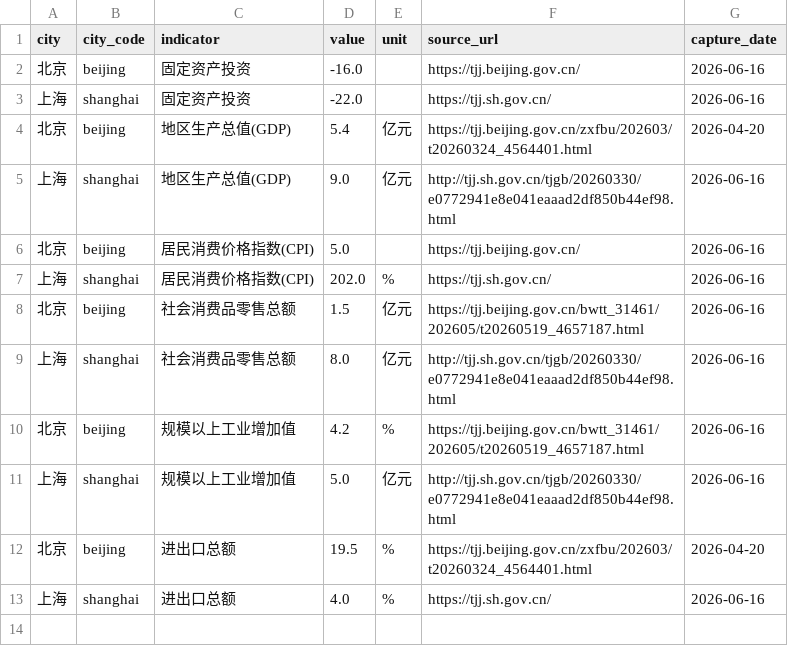
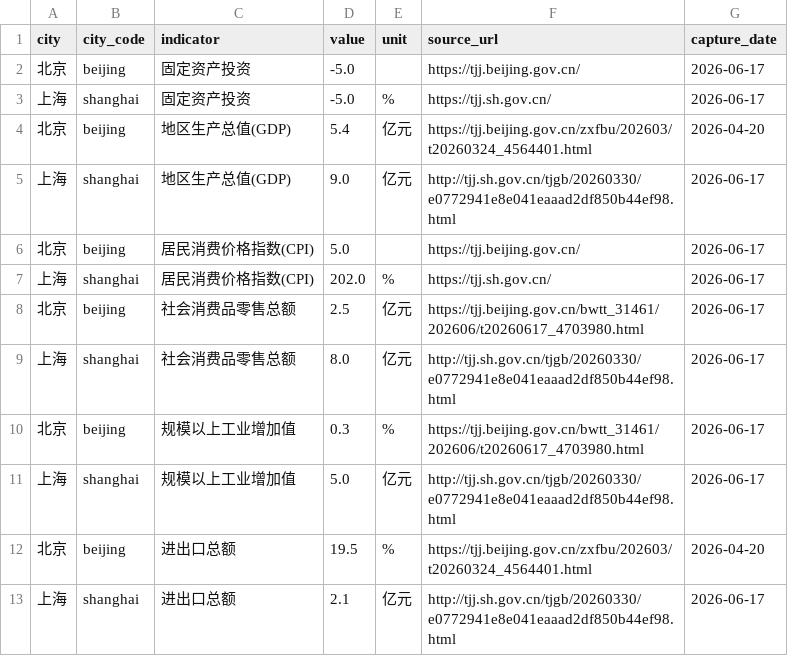
Before and after one commit to verymark/bj-sh-dashboard, a CSV file: data/latest_metrics.csv, drawn as a sheet.

```diff
--- a/data/latest_metrics.csv
+++ b/data/latest_metrics.csv
@@ -1,13 +1,13 @@
 city,city_code,indicator,value,unit,source_url,capture_date
-北京,beijing,固定资产投资,-16.0,,https://tjj.beijing.gov.cn/,2026-06-16
-上海,shanghai,固定资产投资,-22.0,,https://tjj.sh.gov.cn/,2026-06-16
+北京,beijing,固定资产投资,-5.0,,https://tjj.beijing.gov.cn/,2026-06-17
+上海,shanghai,固定资产投资,-5.0,%,https://tjj.sh.gov.cn/,2026-06-17
 北京,beijing,地区生产总值(GDP),5.4,亿元,https://tjj.beijing.gov.cn/zxfbu/202603/t20260324_4564401.html,2026-04-20
-上海,shanghai,地区生产总值(GDP),9.0,亿元,http://tjj.sh.gov.cn/tjgb/20260330/e0772941e8e041eaaad2df850b44ef98.html,2026-06-16
-北京,beijing,居民消费价格指数(CPI),5.0,,https://tjj.beijing.gov.cn/,2026-06-16
-上海,shanghai,居民消费价格指数(CPI),202.0,%,https://tjj.sh.gov.cn/,2026-06-16
-北京,beijing,社会消费品零售总额,1.5,亿元,https://tjj.beijing.gov.cn/bwtt_31461/202605/t20260519_4657187.html,2026-06-16
-上海,shanghai,社会消费品零售总额,8.0,亿元,http://tjj.sh.gov.cn/tjgb/20260330/e0772941e8e041eaaad2df850b44ef98.html,2026-06-16
-北京,beijing,规模以上工业增加值,4.2,%,https://tjj.beijing.gov.cn/bwtt_31461/202605/t20260519_4657187.html,2026-06-16
-上海,shanghai,规模以上工业增加值,5.0,亿元,http://tjj.sh.gov.cn/tjgb/20260330/e0772941e8e041eaaad2df850b44ef98.html,2026-06-16
+上海,shanghai,地区生产总值(GDP),9.0,亿元,http://tjj.sh.gov.cn/tjgb/20260330/e0772941e8e041eaaad2df850b44ef98.html,2026-06-17
+北京,beijing,居民消费价格指数(CPI),5.0,,https://tjj.beijing.gov.cn/,2026-06-17
+上海,shanghai,居民消费价格指数(CPI),202.0,%,https://tjj.sh.gov.cn/,2026-06-17
+北京,beijing,社会消费品零售总额,2.5,亿元,https://tjj.beijing.gov.cn/bwtt_31461/202606/t20260617_4703980.html,2026-06-17
+上海,shanghai,社会消费品零售总额,8.0,亿元,http://tjj.sh.gov.cn/tjgb/20260330/e0772941e8e041eaaad2df850b44ef98.html,2026-06-17
+北京,beijing,规模以上工业增加值,0.3,%,https://tjj.beijing.gov.cn/bwtt_31461/202606/t20260617_4703980.html,2026-06-17
+上海,shanghai,规模以上工业增加值,5.0,亿元,http://tjj.sh.gov.cn/tjgb/20260330/e0772941e8e041eaaad2df850b44ef98.html,2026-06-17
 北京,beijing,进出口总额,19.5,%,https://tjj.beijing.gov.cn/zxfbu/202603/t20260324_4564401.html,2026-04-20
-上海,shanghai,进出口总额,4.0,%,https://tjj.sh.gov.cn/,2026-06-16
+上海,shanghai,进出口总额,2.1,亿元,http://tjj.sh.gov.cn/tjgb/20260330/e0772941e8e041eaaad2df850b44ef98.html,2026-06-17
```
Also changed, not shown: data/history.csv, 2 other files.
